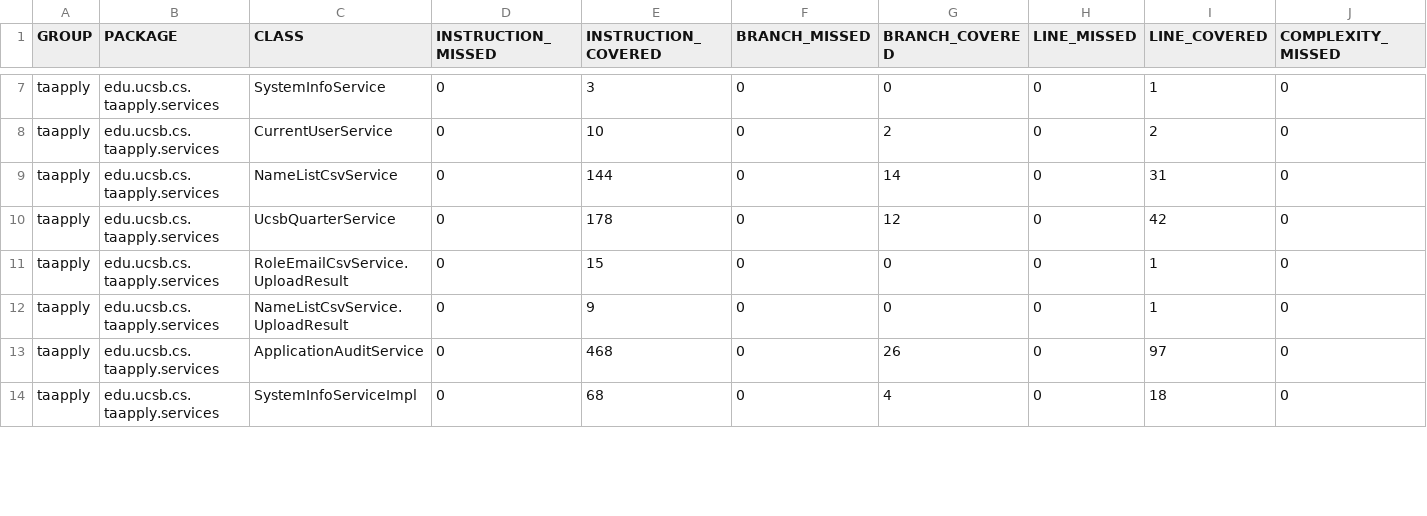
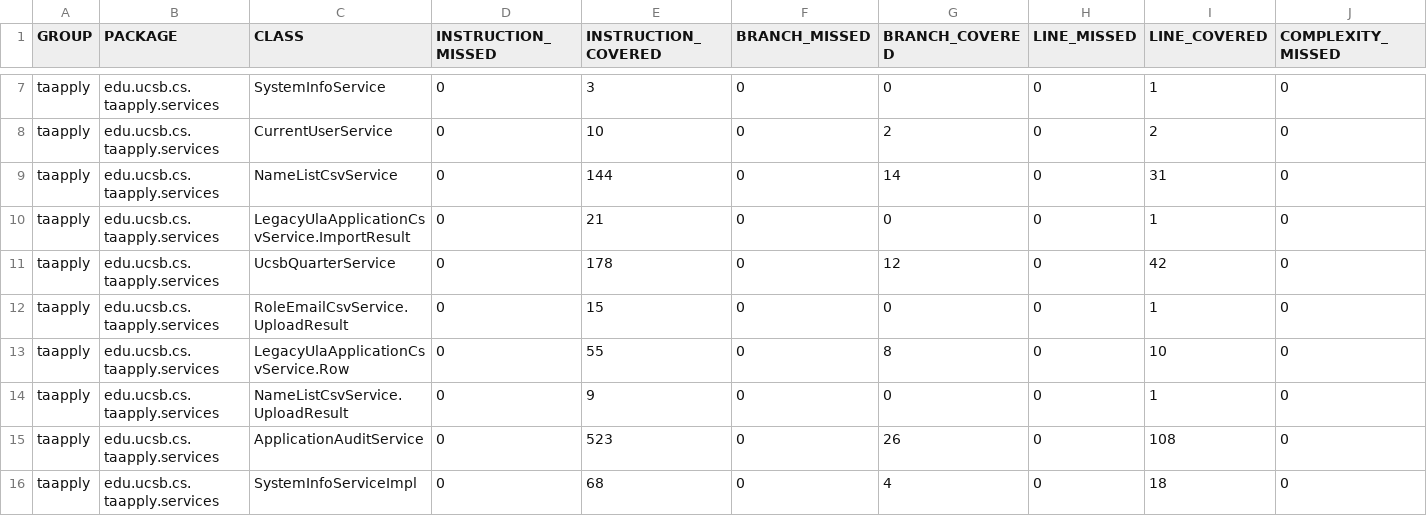
Before and after one commit to ucsb-cs156/proj-ta-apply, a CSV file: jacoco/jacoco.csv, drawn as a sheet; only a part is shown, gaps mark what is left out; addresses are those after the commit; rows hold the shown columns only; the diff covers the shown part only; the diff names each change by its address in the sheet, - before the commit and + after, or states it on an @@ line.

Commit message:
Deploying to gh-pages from @ ucsb-cs156/proj-ta-apply@e1e3e77d3d3c94e24dd7136f95662232bbf4c533 🚀

```diff
--- a/jacoco/jacoco.csv
+++ b/jacoco/jacoco.csv
+row 10: taapply | edu.ucsb.cs.taapply.services | LegacyUlaApplicationCsvService.ImportResult | 0 | 21 | 0 | 0 | 0 | 1 | 0
+row 13: taapply | edu.ucsb.cs.taapply.services | LegacyUlaApplicationCsvService.Row | 0 | 55 | 0 | 8 | 0 | 10 | 0
-E15 (INSTRUCTION_COVERED): 468
+E15 (INSTRUCTION_COVERED): 523
-I15 (LINE_COVERED): 97
+I15 (LINE_COVERED): 108
```
Also changed, not shown: 5 added rows and 15 edited cells elsewhere in this file, 33 other files.
